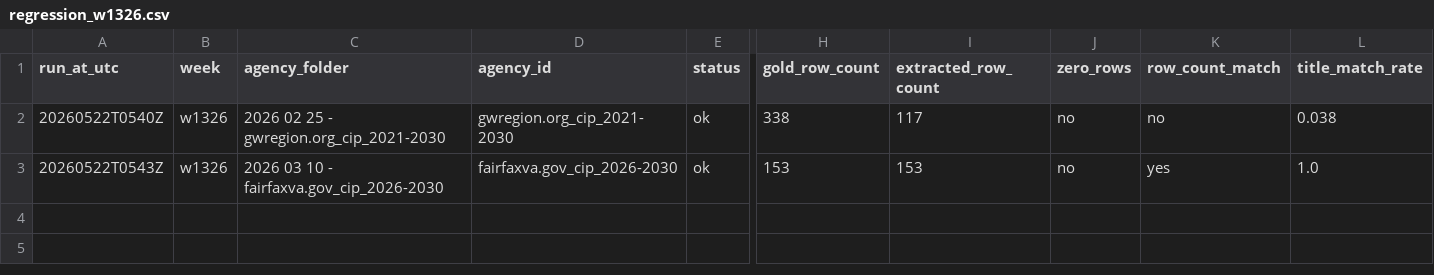
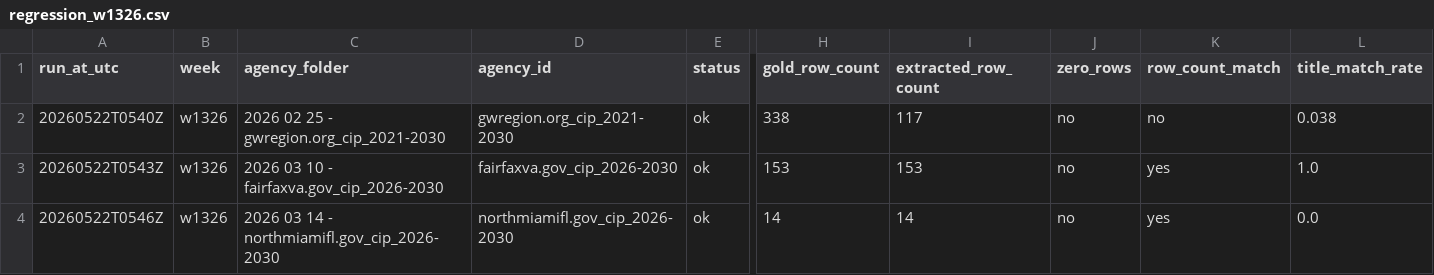
Before and after one commit to firmographs/colab-cip-extract, a CSV file: regression_results/regression_w1326.csv, drawn as a sheet; only a part is shown, gaps mark what is left out; rows hold the shown columns only; the diff names each change by its address in the sheet, - before the commit and + after, or states it on an @@ line.

Commit message:
regression: w1326/northmiamifl.gov_cip_2026-2030 — ok (3/269)

```diff
--- a/regression_results/regression_w1326.csv
+++ b/regression_results/regression_w1326.csv
+row 4: 20260522T0546Z | w1326 | 2026 03 14 - northmiamifl.gov_cip_2026-2030 | northmiamifl.gov_cip_2026-2030 | ok | 14 | 14 | no | yes | 0.0
```
